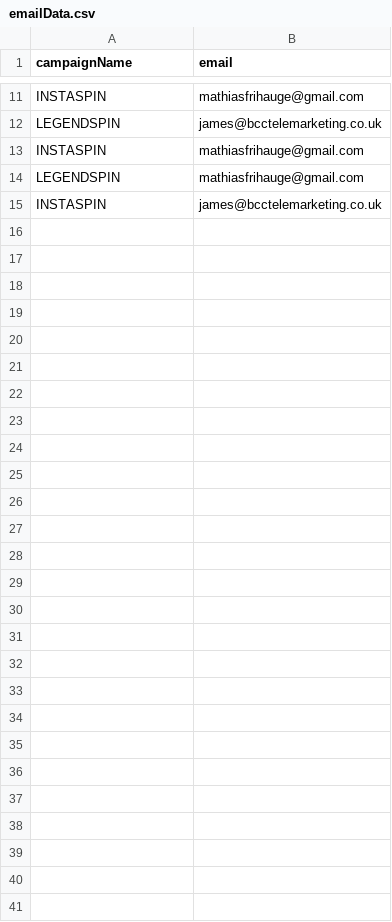
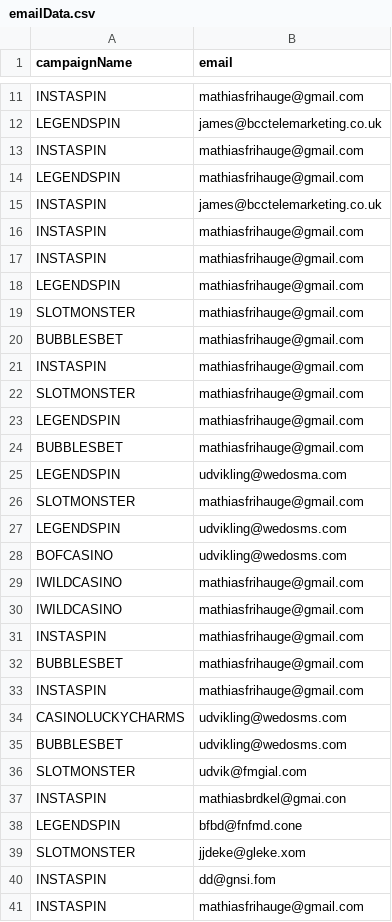
Before and after one commit to MathiasFrihauge/luckypath, a CSV file: server-middleware/emailData.csv, drawn as a sheet; only a part is shown, gaps mark what is left out; the diff names each change by its address in the sheet, - before the commit and + after, or states it on an @@ line.

```diff
--- a/server-middleware/emailData.csv
+++ b/server-middleware/emailData.csv
+row 16: INSTASPIN | mathiasfrihauge@gmail.com
+row 17: INSTASPIN | mathiasfrihauge@gmail.com
+row 18: LEGENDSPIN | mathiasfrihauge@gmail.com
+row 19: SLOTMONSTER | mathiasfrihauge@gmail.com
+row 20: BUBBLESBET | mathiasfrihauge@gmail.com
+row 21: INSTASPIN | mathiasfrihauge@gmail.com
+row 22: SLOTMONSTER | mathiasfrihauge@gmail.com
+row 23: LEGENDSPIN | mathiasfrihauge@gmail.com
+row 24: BUBBLESBET | mathiasfrihauge@gmail.com
+row 25: LEGENDSPIN | udvikling@wedosma.com
+row 26: SLOTMONSTER | mathiasfrihauge@gmail.com
+row 27: LEGENDSPIN | udvikling@wedosms.com
+row 28: BOFCASINO | udvikling@wedosms.com
+row 29: IWILDCASINO | mathiasfrihauge@gmail.com
+row 30: IWILDCASINO | mathiasfrihauge@gmail.com
+row 31: INSTASPIN | mathiasfrihauge@gmail.com
+row 32: BUBBLESBET | mathiasfrihauge@gmail.com
+row 33: INSTASPIN | mathiasfrihauge@gmail.com
+row 34: CASINOLUCKYCHARMS | udvikling@wedosms.com
+row 35: BUBBLESBET | udvikling@wedosms.com
+row 36: SLOTMONSTER | udvik@fmgial.com
+row 37: INSTASPIN | mathiasbrdkel@gmai.con
+row 38: LEGENDSPIN | bfbd@fnfmd.cone
+row 39: SLOTMONSTER | jjdeke@gleke.xom
+row 40: INSTASPIN | dd@gnsi.fom
+row 41: INSTASPIN | mathiasfrihauge@gmail.com
```
Also changed, not shown: server-middleware/smsData.csv, 2 other files.
